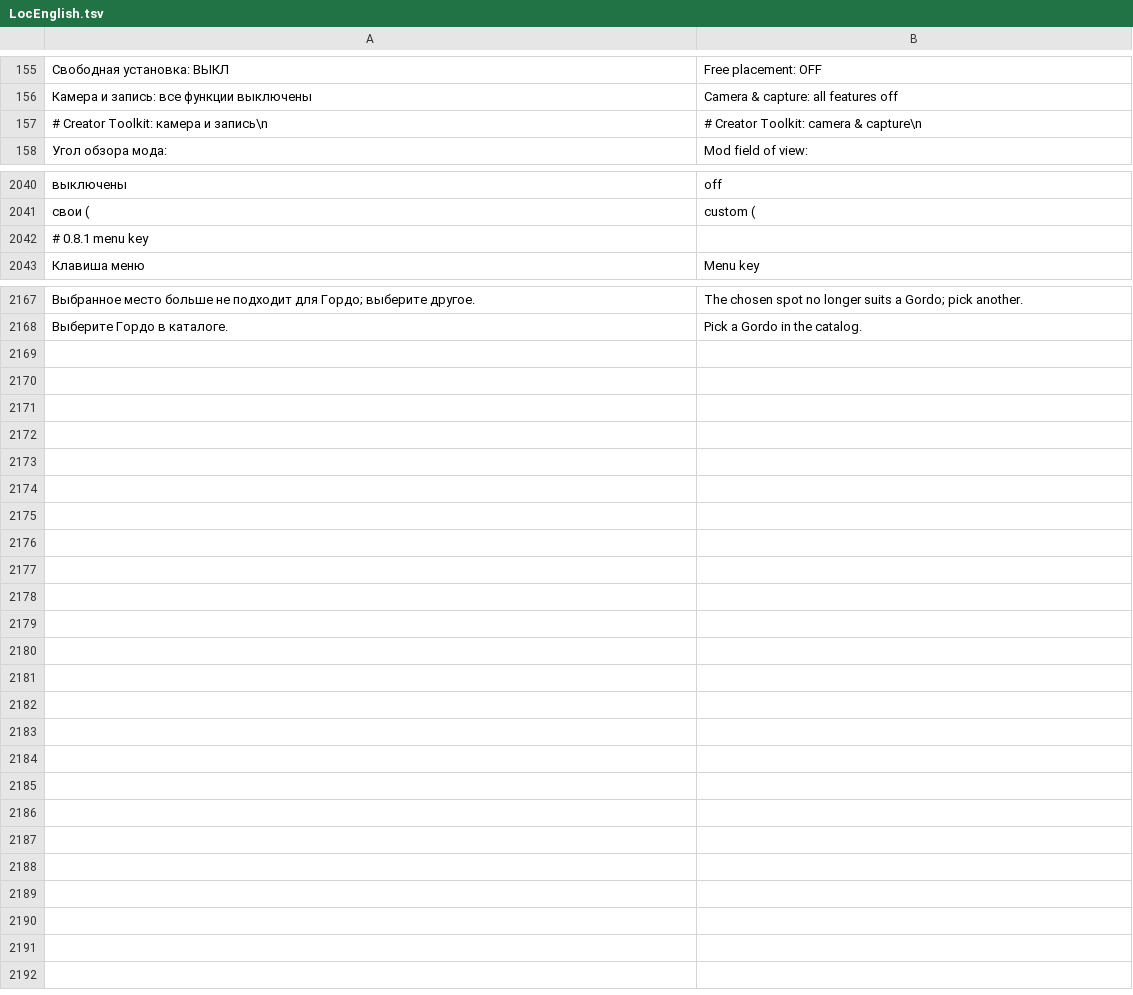
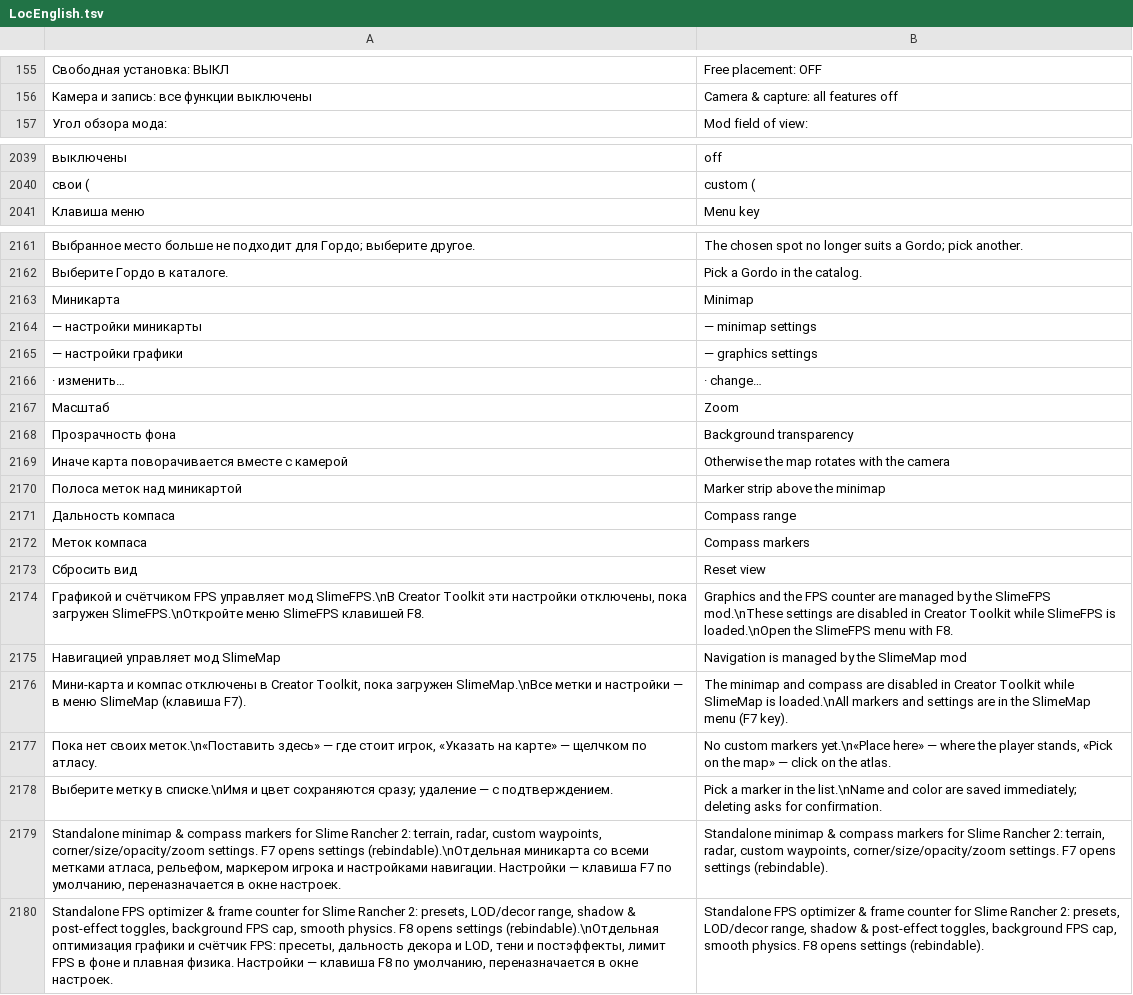
Before and after one commit to slitvin12/SR2-CreatorToolkit, a TSV file: src/creator/LocEnglish.tsv, drawn as a sheet; only a part is shown, gaps mark what is left out; removed rows and columns are numbered as before the commit, all else as after; the diff covers the shown part only; the diff names each change by its address in the sheet, - before the commit and + after, or states it on an @@ line.

```diff
--- a/src/creator/LocEnglish.tsv
+++ b/src/creator/LocEnglish.tsv
-row 157: # Creator Toolkit: камера и запись\n | # Creator Toolkit: camera & capture\n
-row 2042: # 0.8.1 menu key
+row 2163: Миникарта | Minimap
+row 2164: — настройки миникарты | — minimap settings
+row 2165: — настройки графики | — graphics settings
+row 2166: · изменить… | · change…
+row 2167: Масштаб | Zoom
+row 2168: Прозрачность фона | Background transparency
+row 2169: Иначе карта поворачивается вместе с камерой | Otherwise the map rotates with the camera
+row 2170: Полоса меток над миникартой | Marker strip above the minimap
+row 2171: Дальность компаса | Compass range
+row 2172: Меток компаса | Compass markers
+row 2173: Сбросить вид | Reset view
+row 2174: Графикой и счётчиком FPS управляет мод SlimeFPS.\nВ Creator Toolkit эти настройки отключены, пока загружен SlimeFPS.\nОткройте меню SlimeFPS клавишей F8. | Graphics and the FPS counter are managed by the SlimeFPS mod.\nThese settings are disabled in Creator Toolkit while SlimeFPS is loaded.\nOpen the SlimeFPS menu with F8.
+row 2175: Навигацией управляет мод SlimeMap | Navigation is managed by the SlimeMap mod
+row 2176: Мини-карта и компас отключены в Creator Toolkit, пока загружен SlimeMap.\nВсе метки и настройки — в меню SlimeMap (клавиша F7). | The minimap and compass are disabled in Creator Toolkit while SlimeMap is loaded.\nAll markers and settings are in the SlimeMap menu (F7 key).
+row 2177: Пока нет своих меток.\n«Поставить здесь» — где стоит игрок, «Указать на карте» — щелчком по атласу. | No custom markers yet.\n«Place here» — where the player stands, «Pick on the map» — click on the atlas.
+row 2178: Выберите метку в списке.\nИмя и цвет сохраняются сразу; удаление — с подтверждением. | Pick a marker in the list.\nName and color are saved immediately; deleting asks for confirmation.
+row 2179: Standalone minimap & compass markers for Slime Rancher 2: terrain, radar, custom waypoints, corner/size/opacity/zoom settings. F7 opens settings (rebindable).\nОтдельная миникарта со всеми метками атласа, рельефом, маркером игрока и настройками навигации. Настройки — клавиша F7 по умолчанию, переназначается в окне настроек. | Standalone minimap & compass markers for Slime Rancher 2: terrain, radar, custom waypoints, corner/size/opacity/zoom settings. F7 opens settings (rebindable).
+row 2180: Standalone FPS optimizer & frame counter for Slime Rancher 2: presets, LOD/decor range, shadow & post-effect toggles, background FPS cap, smooth physics. F8 opens settings (rebindable).\nОтдельная оптимизация графики и счётчик FPS: пресеты, дальность декора и LOD, тени и постэффекты, лимит FPS в фоне и плавная физика. Настройки — клавиша F8 по умолчанию, переназначается в окне настроек. | Standalone FPS optimizer & frame counter for Slime Rancher 2: presets, LOD/decor range, shadow & post-effect toggles, background FPS cap, smooth physics. F8 opens settings (rebindable).
```
Also changed, not shown: 4 removed rows elsewhere in this file, 22 other files.
